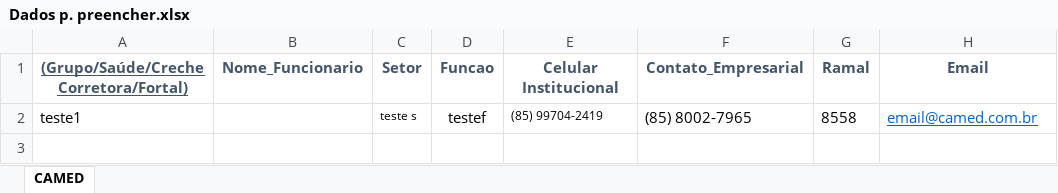
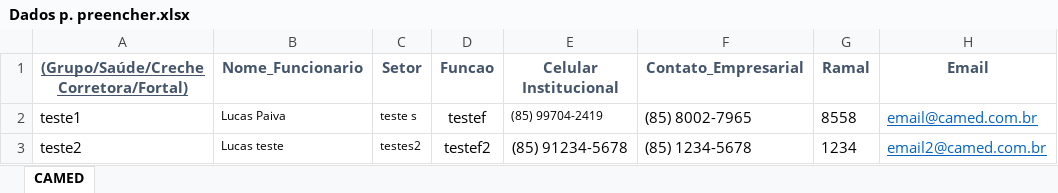
Before and after one commit to lucaspaiva98/BuscarExecutarArquivos, an Excel workbook: Dados p. preencher.xlsx, sheet CAMED, drawn as a sheet; values as stored, in another font and other column widths than the file's, no borders; the diff names each change by its address in the sheet, - before the commit and + after, or states it on an @@ line.

```diff
--- a/Dados p. preencher.xlsx (sheet CAMED)
+++ b/Dados p. preencher.xlsx (sheet CAMED)
-B2 (Nome_Funcionario): (empty)
+B2 (Nome_Funcionario): Lucas Paiva
+row 3: teste2 | Lucas teste | testes2 | testef2 | (85) 91234-5678 | (85) 1234-5678 | 1234 | email2@camed.com.br
```
Also changed, not shown: 1 other file.
